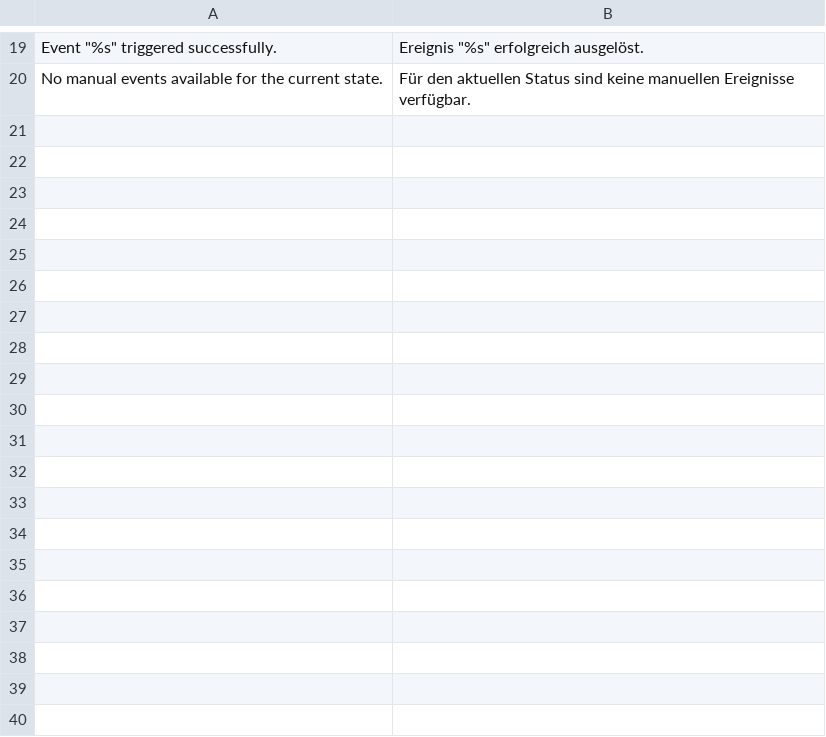
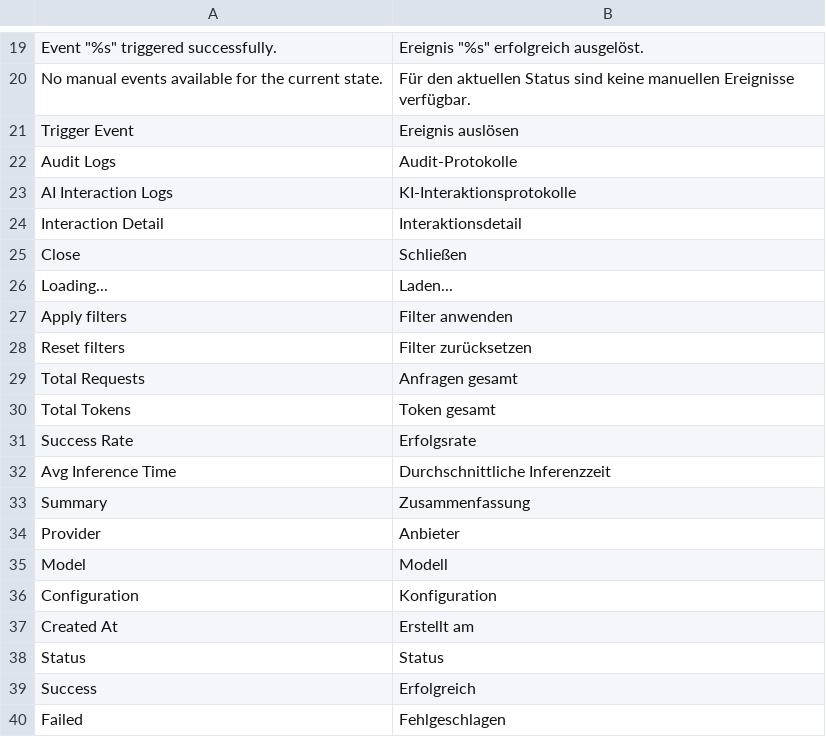
Before and after one commit to spryker/ai-foundation, a CSV file: data/translation/Zed/de_DE.csv, drawn as a sheet; only a part is shown, gaps mark what is left out; the diff covers the shown part only; the diff names each change by its address in the sheet, - before the commit and + after, or states it on an @@ line.

Commit message:
CC-37791 Backoffice page for ai interactions (#405)
CC-37791 Add Backoffice Ui for the AI Foundation Audit Logs

```diff
--- a/data/translation/Zed/de_DE.csv
+++ b/data/translation/Zed/de_DE.csv
+row 21: Trigger Event | Ereignis auslösen
+row 22: Audit Logs | Audit-Protokolle
+row 23: AI Interaction Logs | KI-Interaktionsprotokolle
+row 24: Interaction Detail | Interaktionsdetail
+row 25: Close | Schließen
+row 26: Loading... | Laden...
+row 27: Apply filters | Filter anwenden
+row 28: Reset filters | Filter zurücksetzen
+row 29: Total Requests | Anfragen gesamt
+row 30: Total Tokens | Token gesamt
+row 31: Success Rate | Erfolgsrate
+row 32: Avg Inference Time | Durchschnittliche Inferenzzeit
+row 33: Summary | Zusammenfassung
+row 34: Provider | Anbieter
+row 35: Model | Modell
+row 36: Configuration | Konfiguration
+row 37: Created At | Erstellt am
+row 38: Status | Status
+row 39: Success | Erfolgreich
+row 40: Failed | Fehlgeschlagen
```
Also changed, not shown: 17 added rows elsewhere in this file, data/translation/Zed/en_US.csv, 28 other files.
